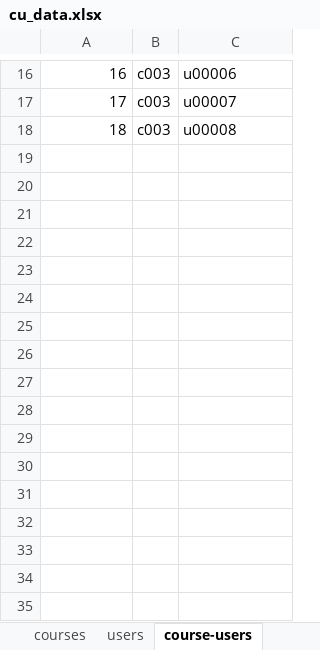
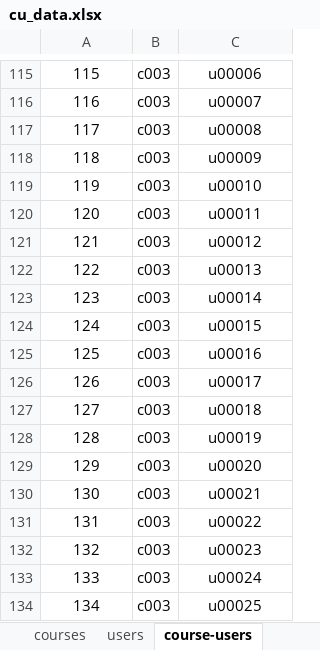
Before and after one commit to span6484/COMP9323-JustDoIT, an Excel workbook: comp9323-backend/cu_data.xlsx, sheet course-users, drawn as a sheet; only a part is shown, gaps mark what is left out; values as stored, in another font and other column widths than the file's, no borders; addresses are those after the commit; the diff covers the shown part only; the diff names each change by its address in the sheet, - before the commit and + after, or states it on an @@ line.

```diff
--- a/comp9323-backend/cu_data.xlsx (sheet course-users)
+++ b/comp9323-backend/cu_data.xlsx (sheet course-users)
@@ column A renumbered between rows 40 and 117 @@
-A115:A117 alignment: right
+A115:A117 alignment: center
-C115:C117 alignment: left
+C115:C117 alignment: center
+row 118: 118 | c003 | u00009
+row 119: 119 | c003 | u00010
+row 120: 120 | c003 | u00011
+row 121: 121 | c003 | u00012
+row 122: 122 | c003 | u00013
+row 123: 123 | c003 | u00014
+row 124: 124 | c003 | u00015
+row 125: 125 | c003 | u00016
+row 126: 126 | c003 | u00017
+row 127: 127 | c003 | u00018
+row 128: 128 | c003 | u00019
+row 129: 129 | c003 | u00020
+row 130: 130 | c003 | u00021
+row 131: 131 | c003 | u00022
+row 132: 132 | c003 | u00023
+row 133: 133 | c003 | u00024
+row 134: 134 | c003 | u00025
```
Also changed, not shown: 127 added rows, 6 edited cells and cell formats elsewhere in this sheet, sheet users, 3 other files.
